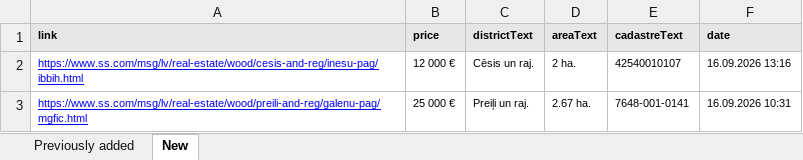
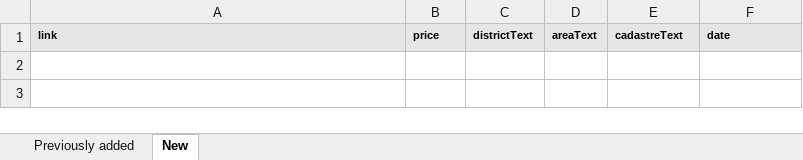
Before and after one commit to Martins-K/forest_land_scraper, an Excel workbook: forests-scraped.xlsx, sheet New, drawn as a sheet; values as stored, in another font and other column widths than the file's, no borders; the diff names each change by its address in the sheet, - before the commit and + after, or states it on an @@ line.

```diff
--- a/forests-scraped.xlsx (sheet New)
+++ b/forests-scraped.xlsx (sheet New)
-row 2: https://www.ss.com/msg/lv/real-estate/wood/cesis-and-reg/inesu-pag/ibbih.html | 12 000 € | Cēsis un raj. | 2 ha. | 42540010107 | 16.09.2026 13:16
-row 3: https://www.ss.com/msg/lv/real-estate/wood/preili-and-reg/galenu-pag/mgfic.html | 25 000 € | Preiļi un raj. | 2.67 ha. | 7648-001-0141 | 16.09.2026 10:31
```
Also changed, not shown: sheet Previously added.
